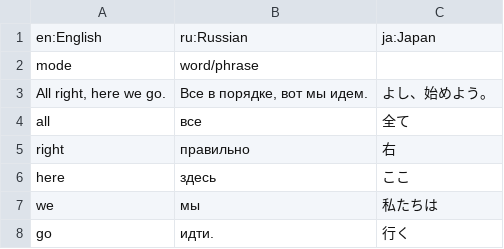
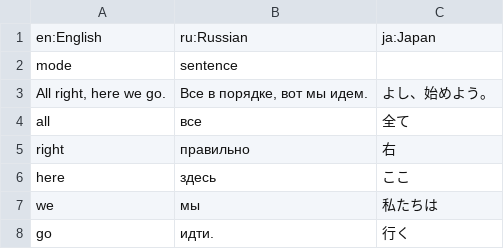
Before and after one commit to AliceVinnik/Test, a CSV file: Sheet1.csv, drawn as a sheet.

Commit message:
Update Sheet1.csv

```diff
--- a/Sheet1.csv
+++ b/Sheet1.csv
@@ -1,3 +1,3 @@
 en:English	ru:Russian	ja:Japan
-mode	word/phrase	
+mode	sentence	
 All right, here we go.	Все в порядке, вот мы идем.	よし、始めよう。
```
